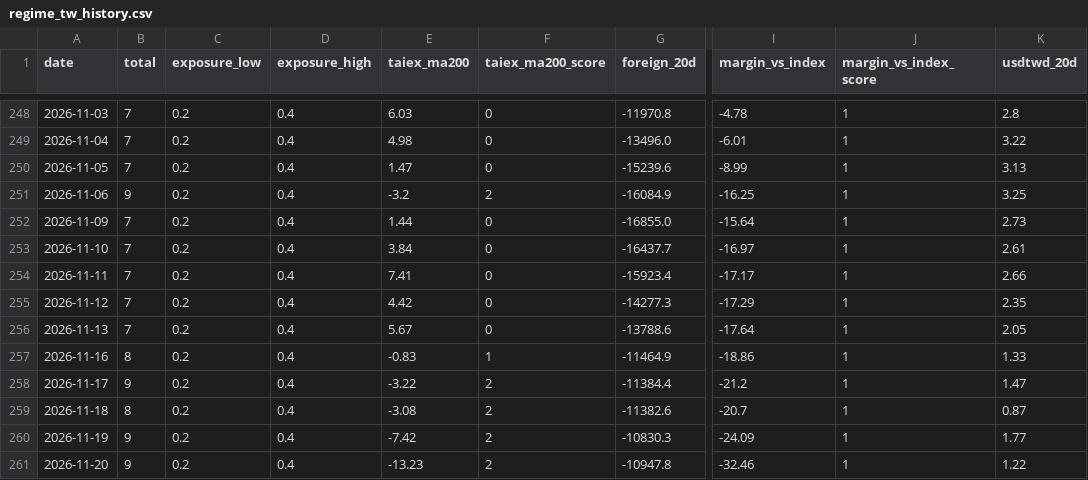
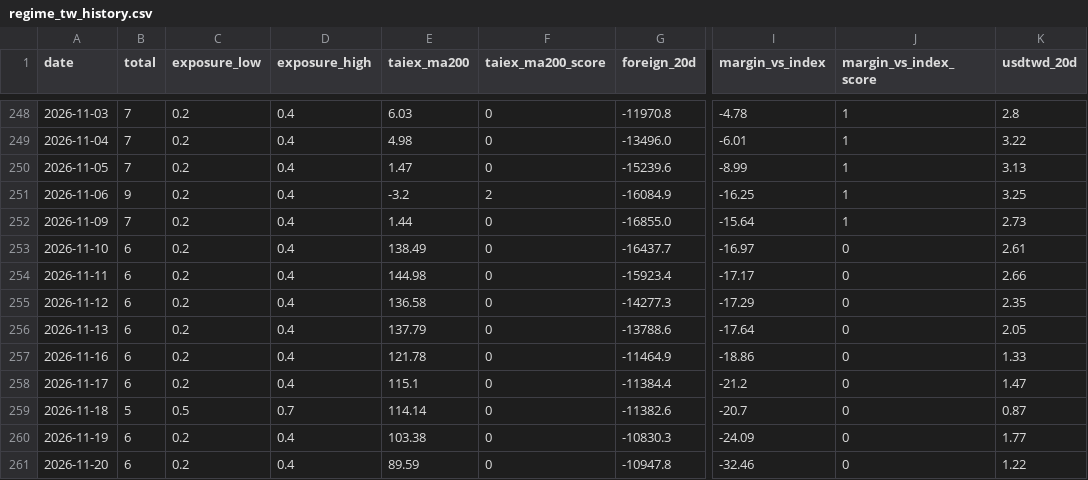
Before and after one commit to sam1342139-a11y/stock-prices, a CSV file: tw-models/latest/regime_tw_history.csv, drawn as a sheet; only a part is shown, gaps mark what is left out; the diff names each change by its address in the sheet, - before the commit and + after, or states it on an @@ line.

Commit message:
update tw-models outputs

```diff
--- a/tw-models/latest/regime_tw_history.csv
+++ b/tw-models/latest/regime_tw_history.csv
-B253:B256 (total): 7
+B253:B256 (total): 6
-E253 (taiex_ma200): 3.84
+E253 (taiex_ma200): 138.49
-J253:J261 (margin_vs_index_score): 1
+J253:J261 (margin_vs_index_score): 0
-E254 (taiex_ma200): 7.41
+E254 (taiex_ma200): 144.98
-E255 (taiex_ma200): 4.42
+E255 (taiex_ma200): 136.58
-E256 (taiex_ma200): 5.67
+E256 (taiex_ma200): 137.79
-B257 (total): 8
+B257 (total): 6
-E257 (taiex_ma200): -0.83
+E257 (taiex_ma200): 121.78
-F257 (taiex_ma200_score): 1
+F257 (taiex_ma200_score): 0
-B258 (total): 9
+B258 (total): 6
-E258 (taiex_ma200): -3.22
+E258 (taiex_ma200): 115.1
-F258:F261 (taiex_ma200_score): 2
+F258:F261 (taiex_ma200_score): 0
-B259 (total): 8
+B259 (total): 5
-C259 (exposure_low): 0.2
+C259 (exposure_low): 0.5
-D259 (exposure_high): 0.4
+D259 (exposure_high): 0.7
-E259 (taiex_ma200): -3.08
+E259 (taiex_ma200): 114.14
-B260:B261 (total): 9
+B260:B261 (total): 6
-E260 (taiex_ma200): -7.42
+E260 (taiex_ma200): 103.38
-E261 (taiex_ma200): -13.23
+E261 (taiex_ma200): 89.59
```
Also changed, not shown: 4 other files.
